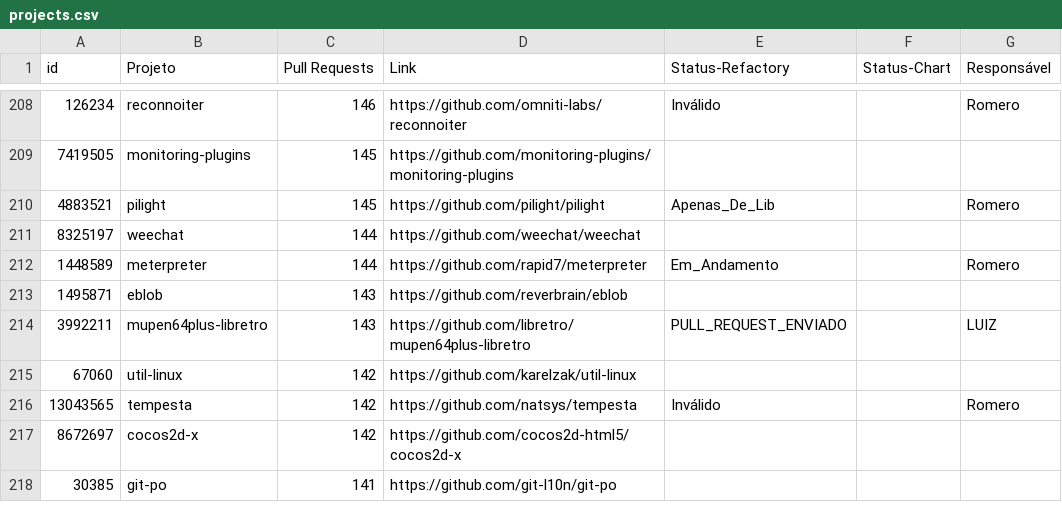
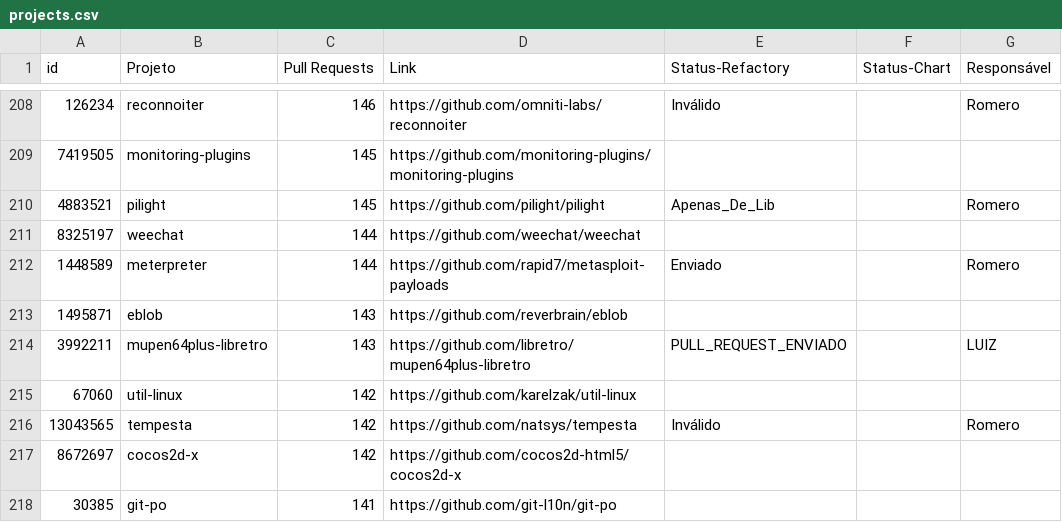
Before and after one commit to flaviommedeiros/cprojects, a CSV file: projects.csv, drawn as a sheet; only a part is shown, gaps mark what is left out.

Commit message:
Update projects.csv

```diff
--- a/projects.csv
+++ b/projects.csv
@@ -211,3 +211,3 @@ id,Projeto,Pull Requests,Link,Status-Refactory,Status-Chart,Responsável
 8325197,weechat,144,https://github.com/weechat/weechat,,,
-1448589,meterpreter,144,https://github.com/rapid7/meterpreter,Em_Andamento,,Romero
+1448589,meterpreter,144,https://github.com/rapid7/metasploit-payloads,Enviado,,Romero
 1495871,eblob,143,https://github.com/reverbrain/eblob,,,
```
